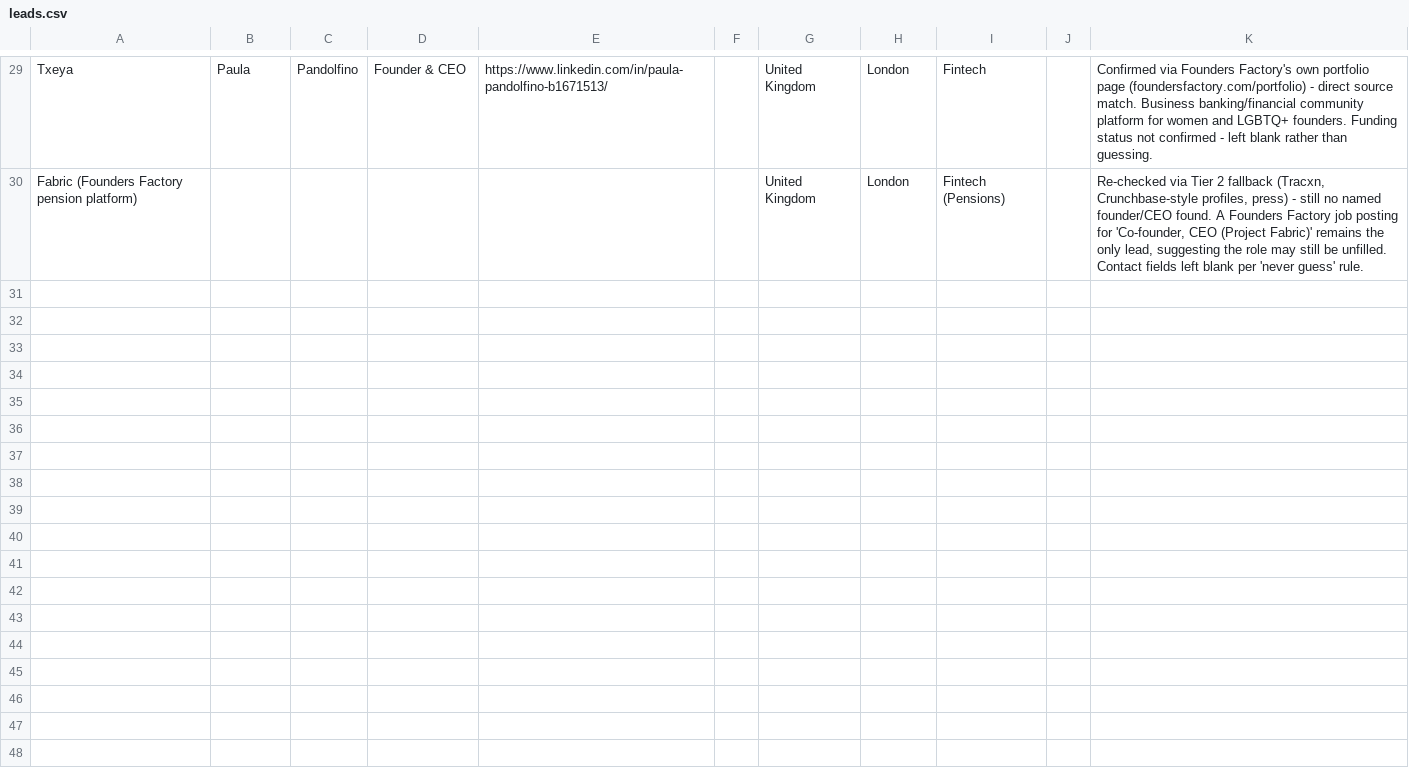
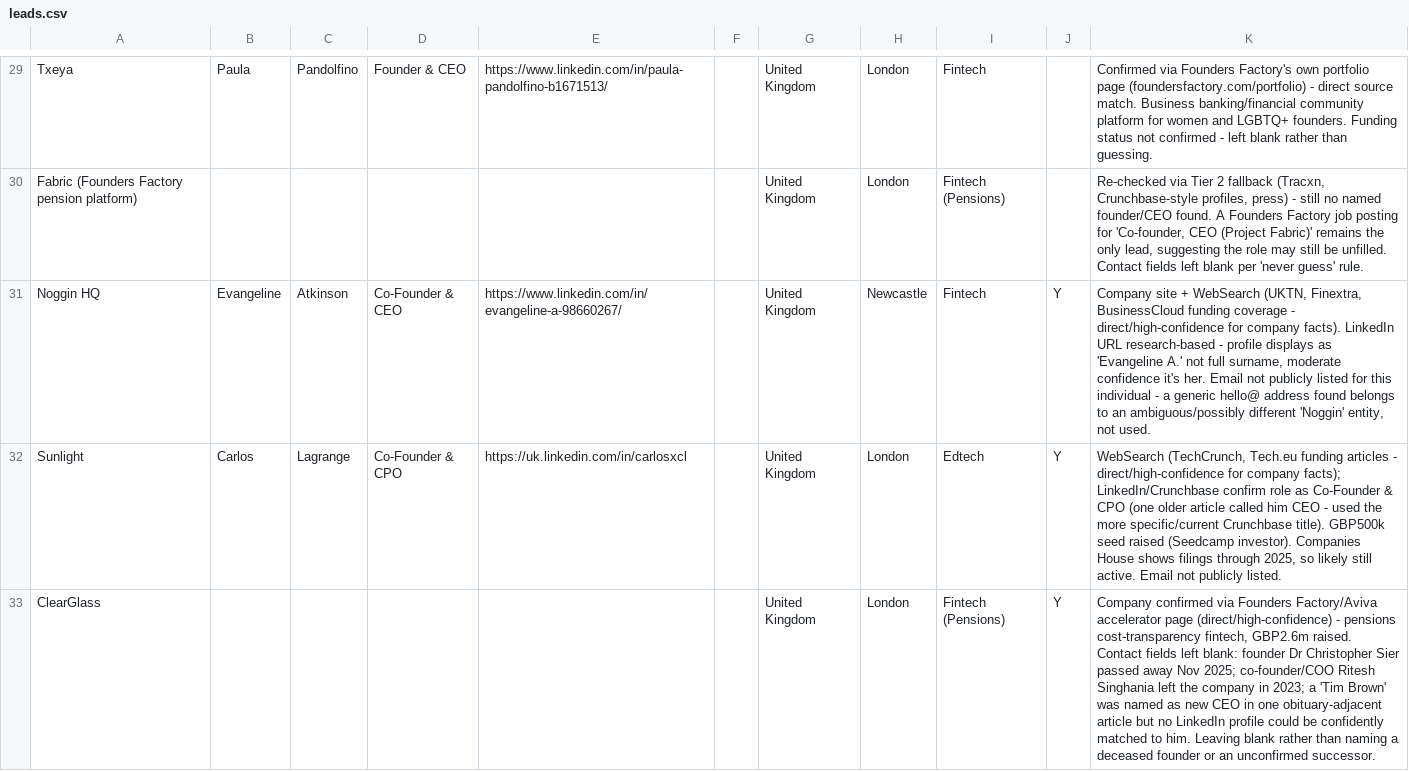
Before and after one commit to designbizkot/jennie-bizdev, a CSV file: leads.csv, drawn as a sheet; only a part is shown, gaps mark what is left out.

```diff
--- a/leads.csv
+++ b/leads.csv
@@ -30 +30,4 @@ Txeya,Paula,Pandolfino,Founder & CEO,https://www.linkedin.com/in/paula-pandolfin
 Fabric (Founders Factory pension platform),,,,,,United Kingdom,London,Fintech (Pensions),,"Re-checked via Tier 2 fallback (Tracxn, Crunchbase-style profiles, press) - still no named founder/CEO found. A Founders Factory job posting for 'Co-founder, CEO (Project Fabric)' remains the only lead, suggesting the role may still be unfilled. Contact fields left blank per 'never guess' rule."
+Noggin HQ,Evangeline,Atkinson,Co-Founder & CEO,https://www.linkedin.com/in/evangeline-a-98660267/,,United Kingdom,Newcastle,Fintech,Y,"Company site + WebSearch (UKTN, Finextra, BusinessCloud funding coverage - direct/high-confidence for company facts). LinkedIn URL research-based - profile displays as 'Evangeline A.' not full surname, moderate confidence it's her. Email not publicly listed for this individual - a generic hello@ address found belongs to an ambiguous/possibly different 'Noggin' entity, not used."
+Sunlight,Carlos,Lagrange,Co-Founder & CPO,https://uk.linkedin.com/in/carlosxcl,,United Kingdom,London,Edtech,Y,"WebSearch (TechCrunch, Tech.eu funding articles - direct/high-confidence for company facts); LinkedIn/Crunchbase confirm role as Co-Founder & CPO (one older article called him CEO - used the more specific/current Crunchbase title). GBP500k seed raised (Seedcamp investor). Companies House shows filings through 2025, so likely still active. Email not publicly listed."
+ClearGlass,,,,,,United Kingdom,London,Fintech (Pensions),Y,"Company confirmed via Founders Factory/Aviva accelerator page (direct/high-confidence) - pensions cost-transparency fintech, GBP2.6m raised. Contact fields left blank: founder Dr Christopher Sier passed away Nov 2025; co-founder/COO Ritesh Singhania left the company in 2023; a 'Tim Brown' was named as new CEO in one obituary-adjacent article but no LinkedIn profile could be confidently matched to him. Leaving blank rather than naming a deceased founder or an unconfirmed successor."
```
